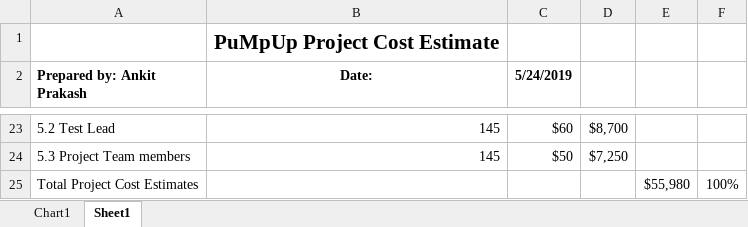
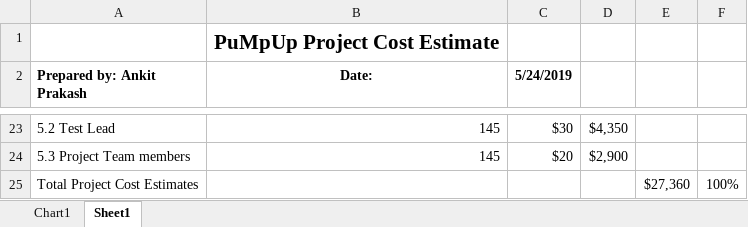
Before and after one commit to raybox94/PuMpup, an Excel workbook: docs/CostEstimation.xlsx, sheet Sheet1, drawn as a sheet; only a part is shown, gaps mark what is left out; values as stored, in another font and other column widths than the file's, no borders; charts and pictures not drawn; the diff covers the shown part only; the diff names each change by its address in the sheet, - before the commit and + after, or states it on an @@ line.

```diff
--- a/docs/CostEstimation.xlsx (sheet Sheet1)
+++ b/docs/CostEstimation.xlsx (sheet Sheet1)
-C23 (5/24/2019): $60
+C23 (5/24/2019): $30
-D23: $8,700
+D23: $4,350
-C24 (5/24/2019): $50
+C24 (5/24/2019): $20
-D24: $7,250
+D24: $2,900
-E25: $55,980
+E25: $27,360
```
Also changed, not shown: 32 edited cells elsewhere in this sheet, charts or pictures.
